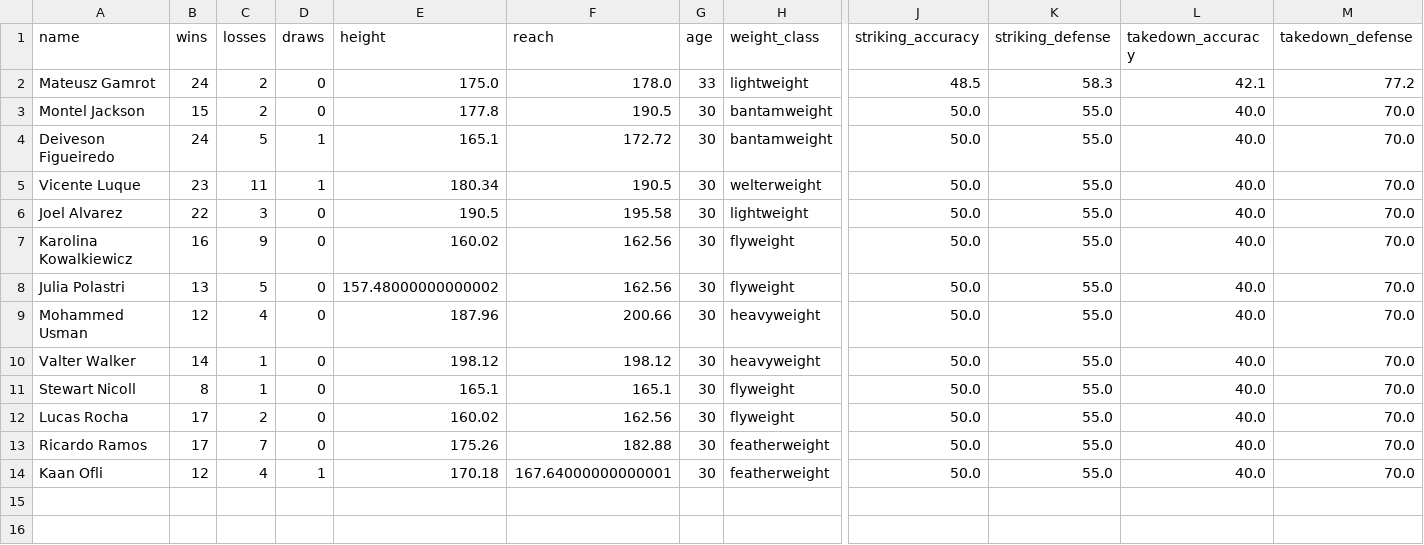
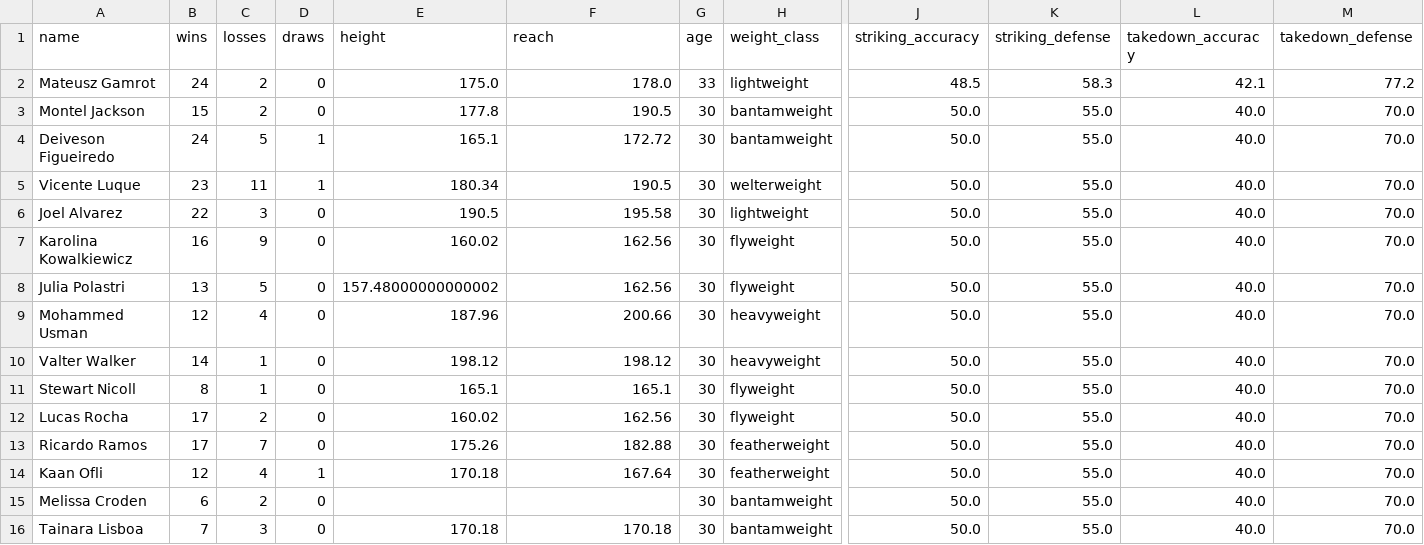
Before and after one commit to AljureS/mma-stuff, a CSV file: data/fighters_complete.csv, drawn as a sheet; only a part is shown, gaps mark what is left out; rows hold the shown columns only; the diff names each change by its address in the sheet, - before the commit and + after, or states it on an @@ line.

```diff
--- a/data/fighters_complete.csv
+++ b/data/fighters_complete.csv
-F14 (reach): 167.64000000000001
+F14 (reach): 167.64
+row 15: Melissa Croden | 6 | 2 | 0 |  |  | 30 | bantamweight | 50.0 | 55.0 | 40.0 | 70.0
+row 16: Tainara Lisboa | 7 | 3 | 0 | 170.18 | 170.18 | 30 | bantamweight | 50.0 | 55.0 | 40.0 | 70.0
```
Also changed, not shown: 1 other file.
